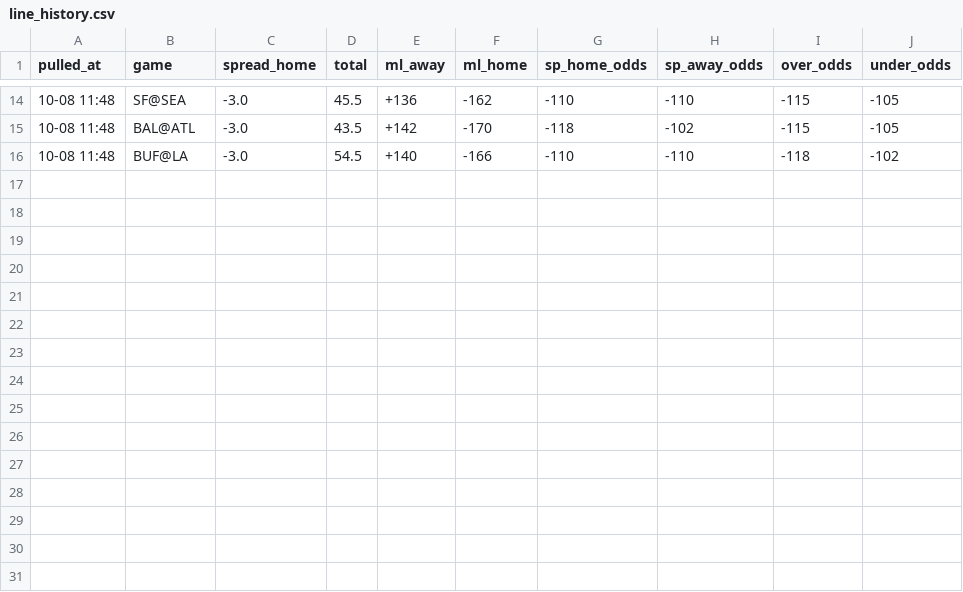
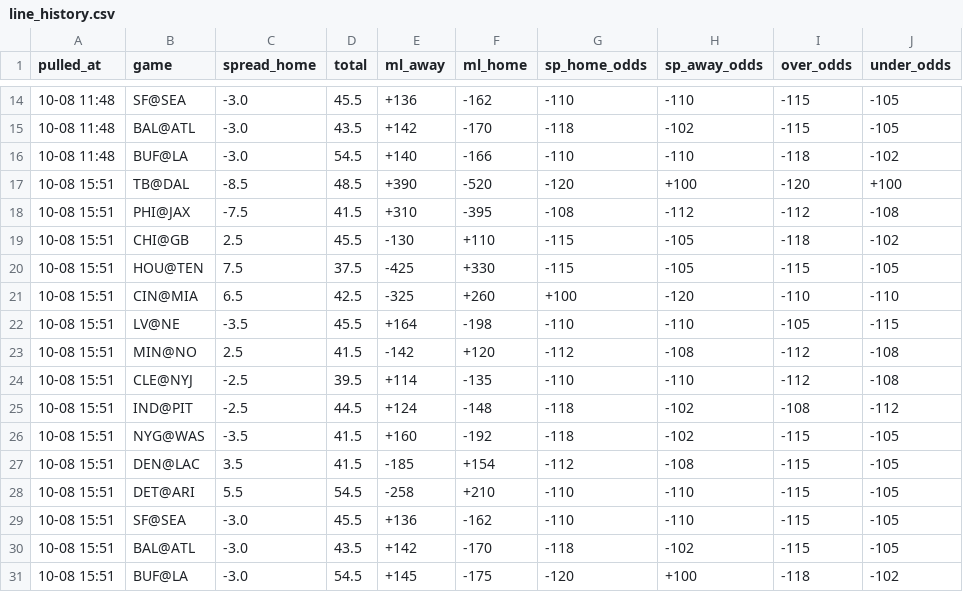
Before and after one commit to hyongdopaulyoon-sketch/hyongdopaulyoon-sketch-nfl-weekly, a CSV file: data/2026-w05/line_history.csv, drawn as a sheet; only a part is shown, gaps mark what is left out; the diff names each change by its address in the sheet, - before the commit and + after, or states it on an @@ line.

```diff
--- a/data/2026-w05/line_history.csv
+++ b/data/2026-w05/line_history.csv
+row 17: 10-08 15:51 | TB@DAL | -8.5 | 48.5 | +390 | -520 | -120 | +100 | -120 | +100
+row 18: 10-08 15:51 | PHI@JAX | -7.5 | 41.5 | +310 | -395 | -108 | -112 | -112 | -108
+row 19: 10-08 15:51 | CHI@GB | 2.5 | 45.5 | -130 | +110 | -115 | -105 | -118 | -102
+row 20: 10-08 15:51 | HOU@TEN | 7.5 | 37.5 | -425 | +330 | -115 | -105 | -115 | -105
+row 21: 10-08 15:51 | CIN@MIA | 6.5 | 42.5 | -325 | +260 | +100 | -120 | -110 | -110
+row 22: 10-08 15:51 | LV@NE | -3.5 | 45.5 | +164 | -198 | -110 | -110 | -105 | -115
+row 23: 10-08 15:51 | MIN@NO | 2.5 | 41.5 | -142 | +120 | -112 | -108 | -112 | -108
+row 24: 10-08 15:51 | CLE@NYJ | -2.5 | 39.5 | +114 | -135 | -110 | -110 | -112 | -108
+row 25: 10-08 15:51 | IND@PIT | -2.5 | 44.5 | +124 | -148 | -118 | -102 | -108 | -112
+row 26: 10-08 15:51 | NYG@WAS | -3.5 | 41.5 | +160 | -192 | -118 | -102 | -115 | -105
+row 27: 10-08 15:51 | DEN@LAC | 3.5 | 41.5 | -185 | +154 | -112 | -108 | -115 | -105
+row 28: 10-08 15:51 | DET@ARI | 5.5 | 54.5 | -258 | +210 | -110 | -110 | -115 | -105
+row 29: 10-08 15:51 | SF@SEA | -3.0 | 45.5 | +136 | -162 | -110 | -110 | -115 | -105
+row 30: 10-08 15:51 | BAL@ATL | -3.0 | 43.5 | +142 | -170 | -118 | -102 | -115 | -105
+row 31: 10-08 15:51 | BUF@LA | -3.0 | 54.5 | +145 | -175 | -120 | +100 | -118 | -102
```
Also changed, not shown: data/2026-w05/games.csv, data/2026-w05/model.csv, 7 other files.
